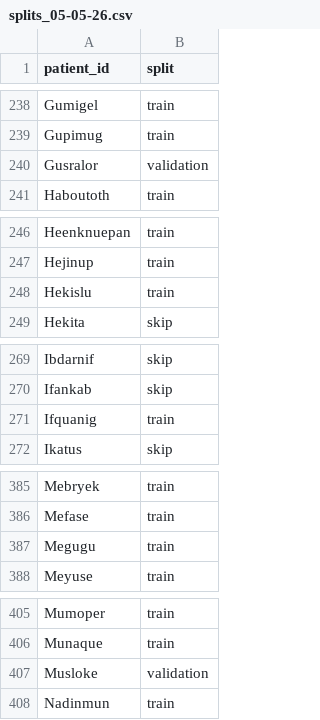
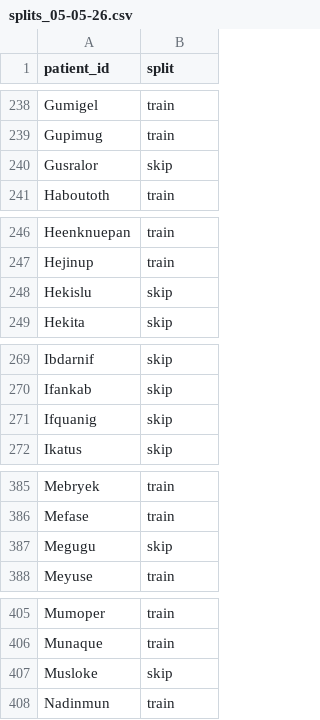
Before and after one commit to AiDALabUCSD/vascular-superenhancement-4d-flow, a CSV file: splits/splits_05-05-26.csv, drawn as a sheet; only a part is shown, gaps mark what is left out; the diff covers the shown part only.

```diff
--- a/splits/splits_05-05-26.csv
+++ b/splits/splits_05-05-26.csv
@@ -239,3 +239,3 @@ Gumigel,train
 Gupimug,train
-Gusralor,validation
+Gusralor,skip
 Haboutoth,train
@@ -247,3 +247,3 @@ Heenknuepan,train
 Hejinup,train
-Hekislu,train
+Hekislu,skip
 Hekita,skip
@@ -270,3 +270,3 @@ Ibdarnif,skip
 Ifankab,skip
-Ifquanig,train
+Ifquanig,skip
 Ikatus,skip
@@ -386,3 +386,3 @@ Mebryek,train
 Mefase,train
-Megugu,train
+Megugu,skip
 Meyuse,train
@@ -406,3 +406,3 @@ Mumoper,train
 Munaque,train
-Musloke,validation
+Musloke,skip
 Nadinmun,train
```
Also changed, not shown: 18 edited cells elsewhere in this file, 2 other files.
